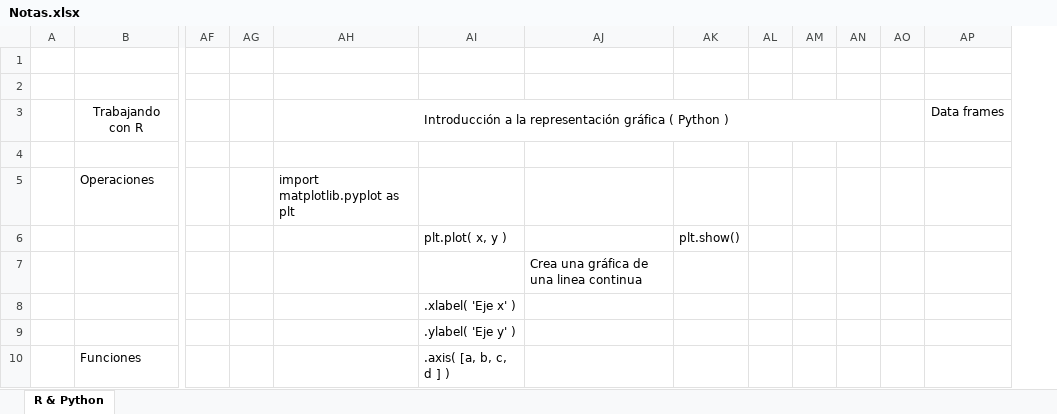
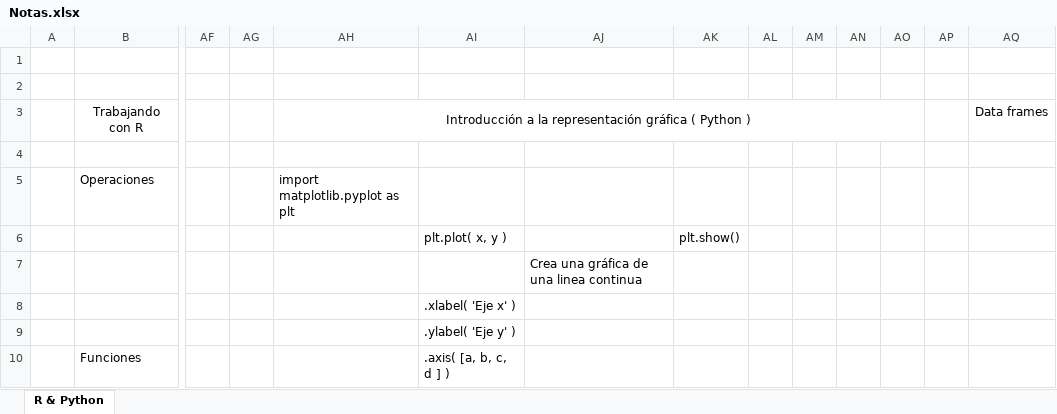
Before and after one commit to CarlosCamposs/python-intensivo-zero2hero, an Excel workbook: Notas.xlsx, sheet R & Python, drawn as a sheet; only a part is shown, gaps mark what is left out; values as stored, in another font and other column widths than the file's, no borders; removed rows and columns are numbered as before the commit, all else as after; the diff names each change by its address in the sheet, - before the commit and + after, or states it on an @@ line.

Commit message:
Notas adicionales

```diff
--- a/Notas.xlsx (sheet R & Python)
+++ b/Notas.xlsx (sheet R & Python)
+column AP, empty
-AH3:AN3 merged
+AH3:AO3 merged
```
